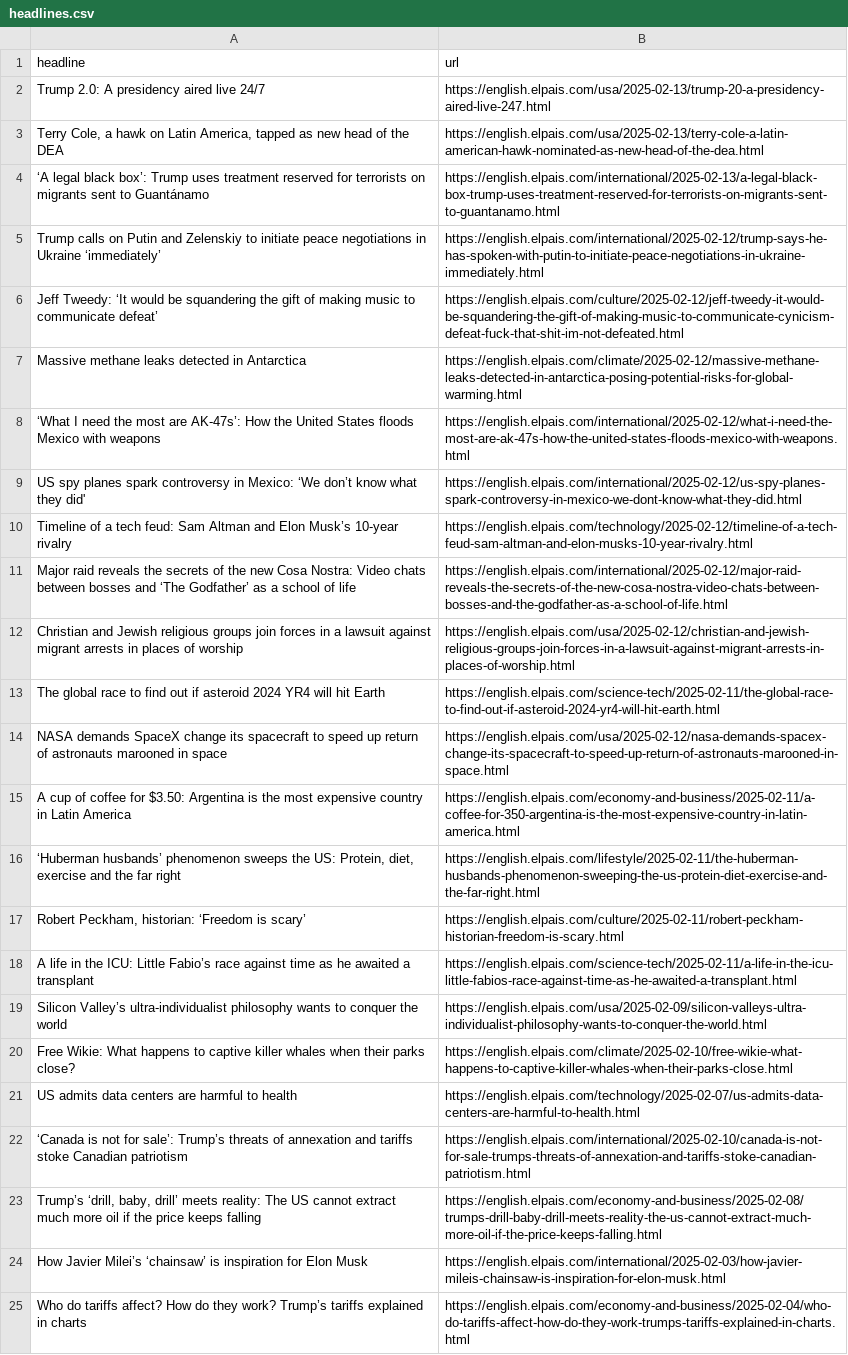
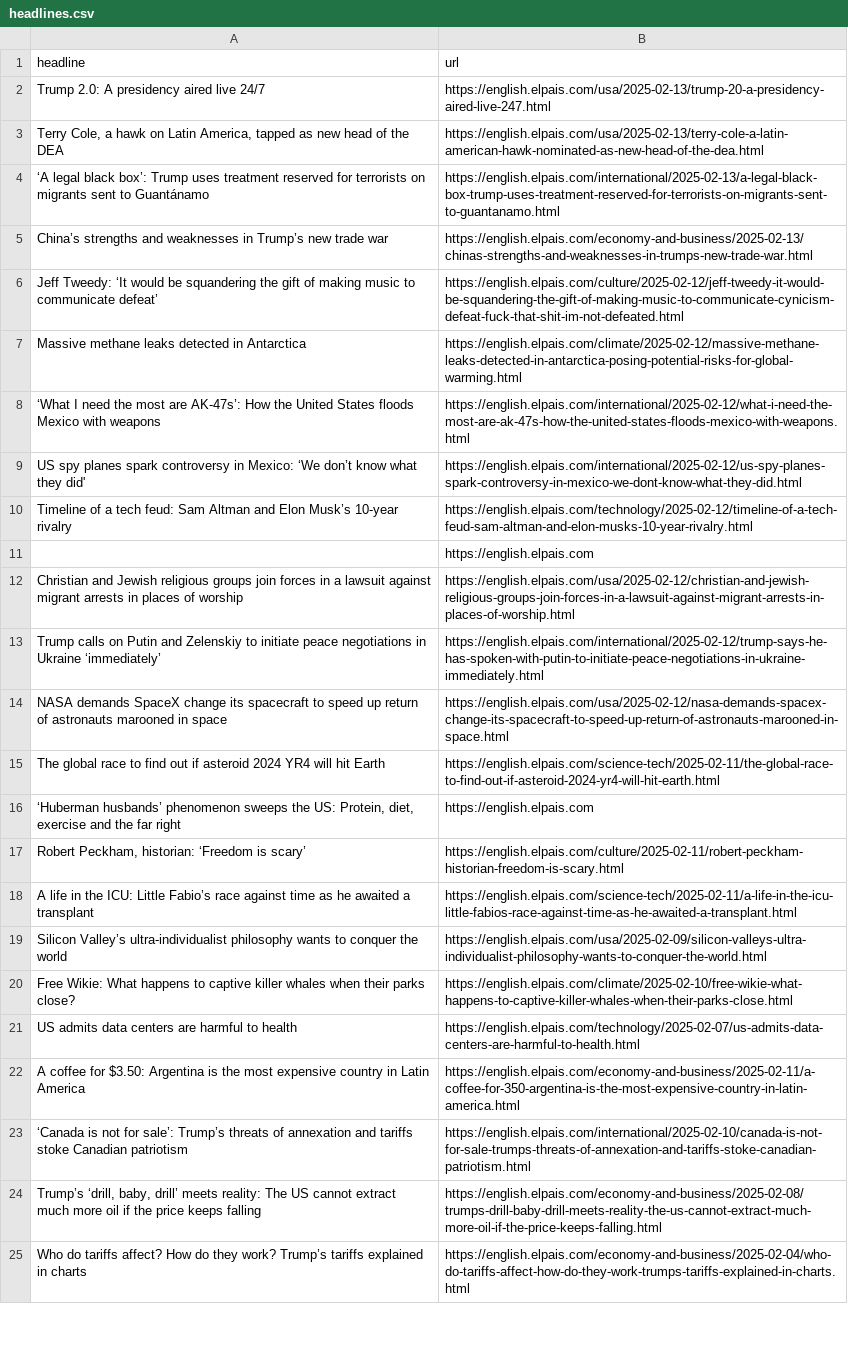
Before and after one commit to adiel3/el-pais-autoscraper, a CSV file: headlines.csv, drawn as a sheet; only a part is shown.

```diff
--- a/headlines.csv
+++ b/headlines.csv
@@ -4,3 +4,3 @@ Trump 2.0: A presidency aired live 24/7,https://english.elpais.com/usa/2025-02-1
 ‘A legal black box’: Trump uses treatment reserved for terrorists on migrants sent to Guantánamo,https://english.elpais.com/international/2025-02-13/a-legal-black-box-trump-uses-treatment-reserved-for-terrorists-on-migrants-sent-to-guantanamo.html
-Trump calls on Putin and Zelenskiy to initiate peace negotiations in Ukraine ‘immediately’,https://english.elpais.com/international/2025-02-12/trump-says-he-has-spoken-with-putin-to-initiate-peace-negotiations-in-ukraine-immediately.html
+China’s strengths and weaknesses in Trump’s new trade war,https://english.elpais.com/economy-and-business/2025-02-13/chinas-strengths-and-weaknesses-in-trumps-new-trade-war.html
 Jeff Tweedy: ‘It would be squandering the gift of making music to communicate defeat’,https://english.elpais.com/culture/2025-02-12/jeff-tweedy-it-would-be-squandering-the-gift-of-making-music-to-communicate-cynicism-defeat-fuck-that-shit-im-not-defeated.html
@@ -10,8 +10,8 @@ US spy planes spark controversy in Mexico: ‘We don’t know what they did' ,ht
 Timeline of a tech feud: Sam Altman and Elon Musk’s 10-year rivalry,https://english.elpais.com/technology/2025-02-12/timeline-of-a-tech-feud-sam-altman-and-elon-musks-10-year-rivalry.html
-Major raid reveals the secrets of the new Cosa Nostra: Video chats between bosses and ‘The Godfather’ as a school of life,https://english.elpais.com/international/2025-02-12/major-raid-reveals-the-secrets-of-the-new-cosa-nostra-video-chats-between-bosses-and-the-godfather-as-a-school-of-life.html
+,https://english.elpais.com
 Christian and Jewish religious groups join forces in a lawsuit against migrant arrests in places of worship,https://english.elpais.com/usa/2025-02-12/christian-and-jewish-religious-groups-join-forces-in-a-lawsuit-against-migrant-arrests-in-places-of-worship.html
+Trump calls on Putin and Zelenskiy to initiate peace negotiations in Ukraine ‘immediately’,https://english.elpais.com/international/2025-02-12/trump-says-he-has-spoken-with-putin-to-initiate-peace-negotiations-in-ukraine-immediately.html
+NASA demands SpaceX change its spacecraft to speed up return of astronauts marooned in space,https://english.elpais.com/usa/2025-02-12/nasa-demands-spacex-change-its-spacecraft-to-speed-up-return-of-astronauts-marooned-in-space.html
 The global race to find out if asteroid 2024 YR4 will hit Earth,https://english.elpais.com/science-tech/2025-02-11/the-global-race-to-find-out-if-asteroid-2024-yr4-will-hit-earth.html
-NASA demands SpaceX change its spacecraft to speed up return of astronauts marooned in space,https://english.elpais.com/usa/2025-02-12/nasa-demands-spacex-change-its-spacecraft-to-speed-up-return-of-astronauts-marooned-in-space.html
-A cup of coffee for $3.50: Argentina is the most expensive country in Latin America,https://english.elpais.com/economy-and-business/2025-02-11/a-coffee-for-350-argentina-is-the-most-expensive-country-in-latin-america.html
-"‘Huberman husbands’ phenomenon sweeps the US: Protein, diet, exercise and the far right",https://english.elpais.com/lifestyle/2025-02-11/the-huberman-husbands-phenomenon-sweeping-the-us-protein-diet-exercise-and-the-far-right.html
+"‘Huberman husbands’ phenomenon sweeps the US: Protein, diet, exercise and the far right",https://english.elpais.com
 "Robert Peckham, historian: ‘Freedom is scary’",https://english.elpais.com/culture/2025-02-11/robert-peckham-historian-freedom-is-scary.html
@@ -21,5 +21,5 @@ Free Wikie: What happens to captive killer whales when their parks close?,https:
 US admits data centers are harmful to health,https://english.elpais.com/technology/2025-02-07/us-admits-data-centers-are-harmful-to-health.html
+A coffee for $3.50: Argentina is the most expensive country in Latin America,https://english.elpais.com/economy-and-business/2025-02-11/a-coffee-for-350-argentina-is-the-most-expensive-country-in-latin-america.html
 ‘Canada is not for sale’: Trump’s threats of annexation and tariffs stoke Canadian patriotism,https://english.elpais.com/international/2025-02-10/canada-is-not-for-sale-trumps-threats-of-annexation-and-tariffs-stoke-canadian-patriotism.html
 "Trump’s ‘drill, baby, drill’ meets reality: The US cannot extract much more oil if the price keeps falling",https://english.elpais.com/economy-and-business/2025-02-08/trumps-drill-baby-drill-meets-reality-the-us-cannot-extract-much-more-oil-if-the-price-keeps-falling.html
-How Javier Milei’s ‘chainsaw’ is inspiration for Elon Musk,https://english.elpais.com/international/2025-02-03/how-javier-mileis-chainsaw-is-inspiration-for-elon-musk.html
 Who do tariffs affect? How do they work? Trump’s tariffs explained in charts,https://english.elpais.com/economy-and-business/2025-02-04/who-do-tariffs-affect-how-do-they-work-trumps-tariffs-explained-in-charts.html
```
